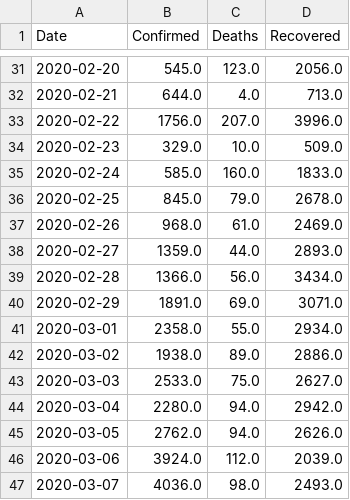
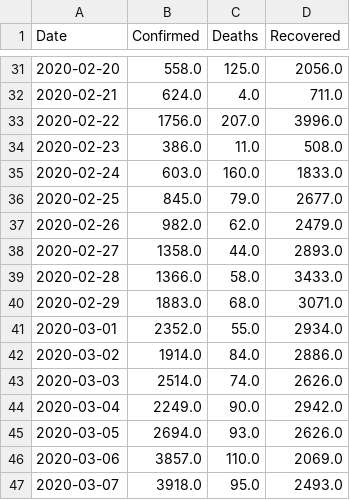
Before and after one commit to suen049/COVID19-Data-IBSDataScienceGroup, a CSV file: Data/DailyNewNumberOfWorld.csv, drawn as a sheet; only a part is shown, gaps mark what is left out; the diff covers the shown part only.

```diff
--- a/Data/DailyNewNumberOfWorld.csv
+++ b/Data/DailyNewNumberOfWorld.csv
@@ -31,17 +31,17 @@ Date,Confirmed,Deaths,Recovered
-2020-02-20,545.0,123.0,2056.0
-2020-02-21,644.0,4.0,713.0
+2020-02-20,558.0,125.0,2056.0
+2020-02-21,624.0,4.0,711.0
 2020-02-22,1756.0,207.0,3996.0
-2020-02-23,329.0,10.0,509.0
-2020-02-24,585.0,160.0,1833.0
-2020-02-25,845.0,79.0,2678.0
-2020-02-26,968.0,61.0,2469.0
-2020-02-27,1359.0,44.0,2893.0
-2020-02-28,1366.0,56.0,3434.0
-2020-02-29,1891.0,69.0,3071.0
-2020-03-01,2358.0,55.0,2934.0
-2020-03-02,1938.0,89.0,2886.0
-2020-03-03,2533.0,75.0,2627.0
-2020-03-04,2280.0,94.0,2942.0
-2020-03-05,2762.0,94.0,2626.0
-2020-03-06,3924.0,112.0,2039.0
-2020-03-07,4036.0,98.0,2493.0
+2020-02-23,386.0,11.0,508.0
+2020-02-24,603.0,160.0,1833.0
+2020-02-25,845.0,79.0,2677.0
+2020-02-26,982.0,62.0,2479.0
+2020-02-27,1358.0,44.0,2893.0
+2020-02-28,1366.0,58.0,3433.0
+2020-02-29,1883.0,68.0,3071.0
+2020-03-01,2352.0,55.0,2934.0
+2020-03-02,1914.0,84.0,2886.0
+2020-03-03,2514.0,74.0,2626.0
+2020-03-04,2249.0,90.0,2942.0
+2020-03-05,2694.0,93.0,2626.0
+2020-03-06,3857.0,110.0,2069.0
+2020-03-07,3918.0,95.0,2493.0
```
Also changed, not shown: 5 added rows and 22 edited cells elsewhere in this file, Data/LatestDailyData.csv, Data/TotalConfirmedNumberInEachCountry.csv, 9 other files.
